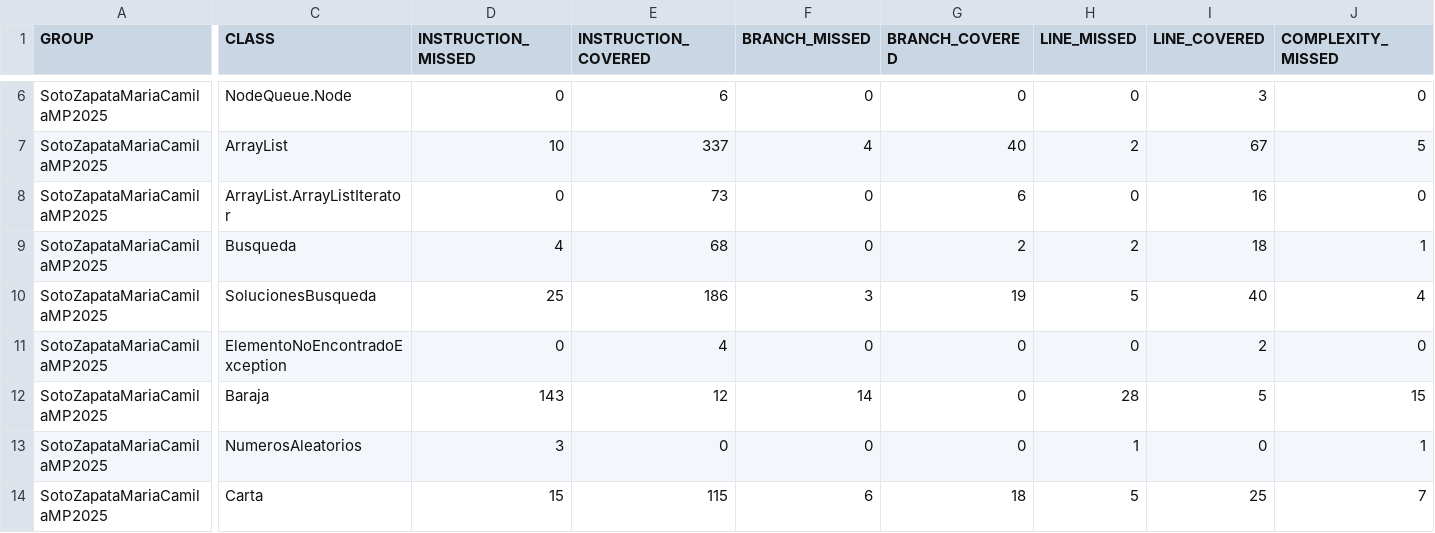
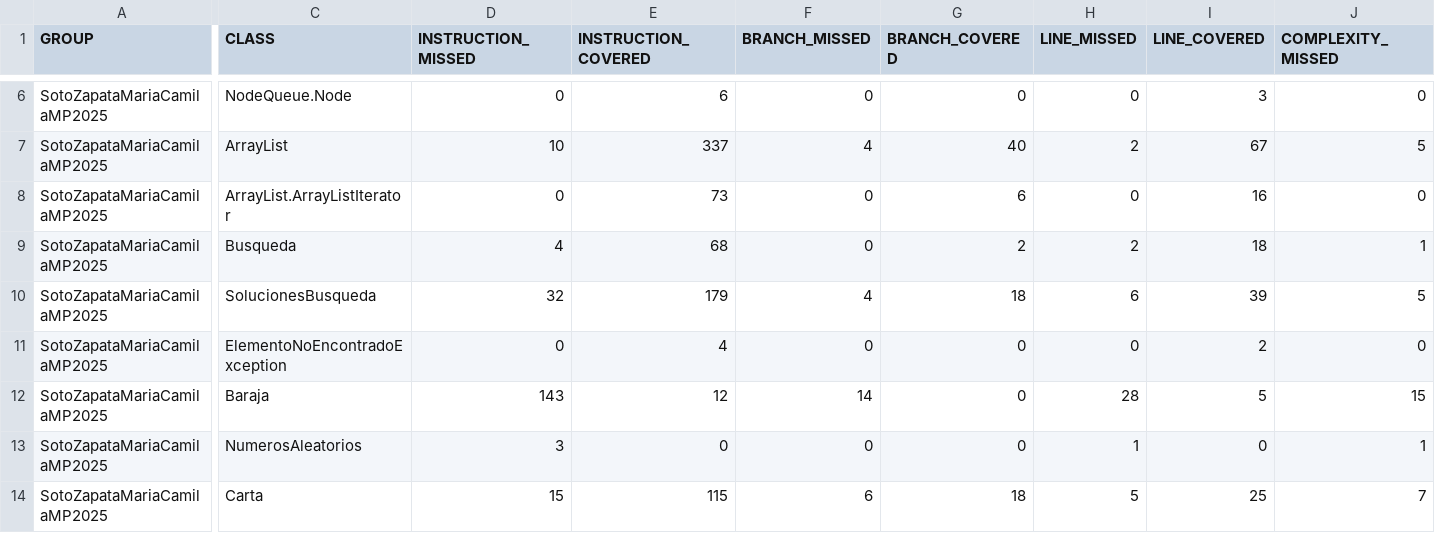
Before and after one commit to Maria1075/proyecto-maven, a CSV file: docs/jacoco/jacoco.csv, drawn as a sheet; only a part is shown, gaps mark what is left out; the diff covers the shown part only; the diff names each change by its address in the sheet, - before the commit and + after, or states it on an @@ line.

```diff
--- a/docs/jacoco/jacoco.csv
+++ b/docs/jacoco/jacoco.csv
-D10 (INSTRUCTION_MISSED): 25
+D10 (INSTRUCTION_MISSED): 32
-E10 (INSTRUCTION_COVERED): 186
+E10 (INSTRUCTION_COVERED): 179
-F10 (BRANCH_MISSED): 3
+F10 (BRANCH_MISSED): 4
-G10 (BRANCH_COVERED): 19
+G10 (BRANCH_COVERED): 18
-H10 (LINE_MISSED): 5
+H10 (LINE_MISSED): 6
-I10 (LINE_COVERED): 40
+I10 (LINE_COVERED): 39
-J10 (COMPLEXITY_MISSED): 4
+J10 (COMPLEXITY_MISSED): 5
```
Also changed, not shown: 1 edited cell elsewhere in this file, 7 other files.
